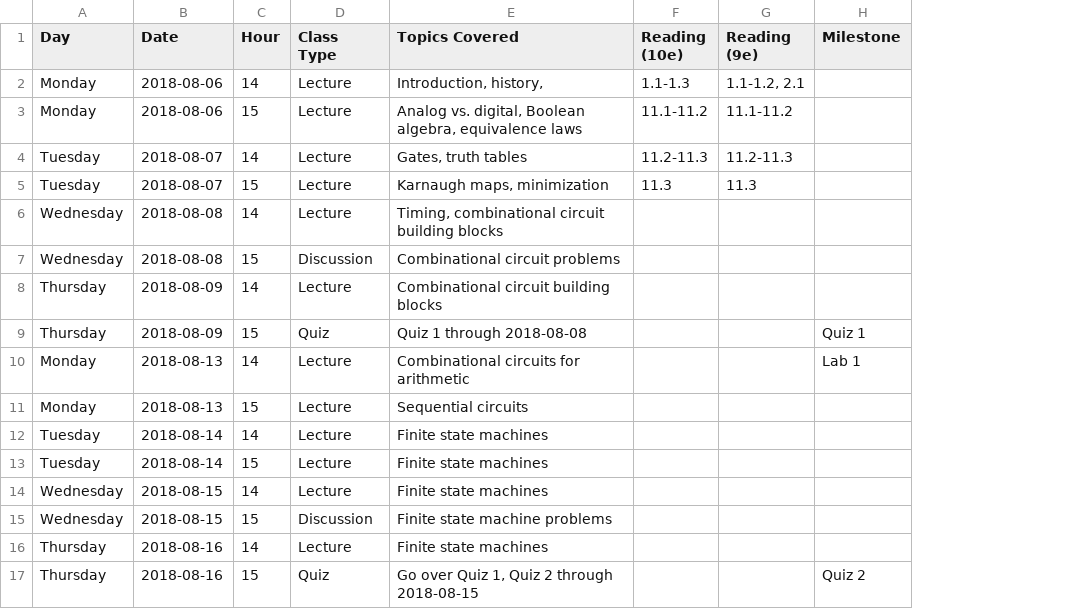
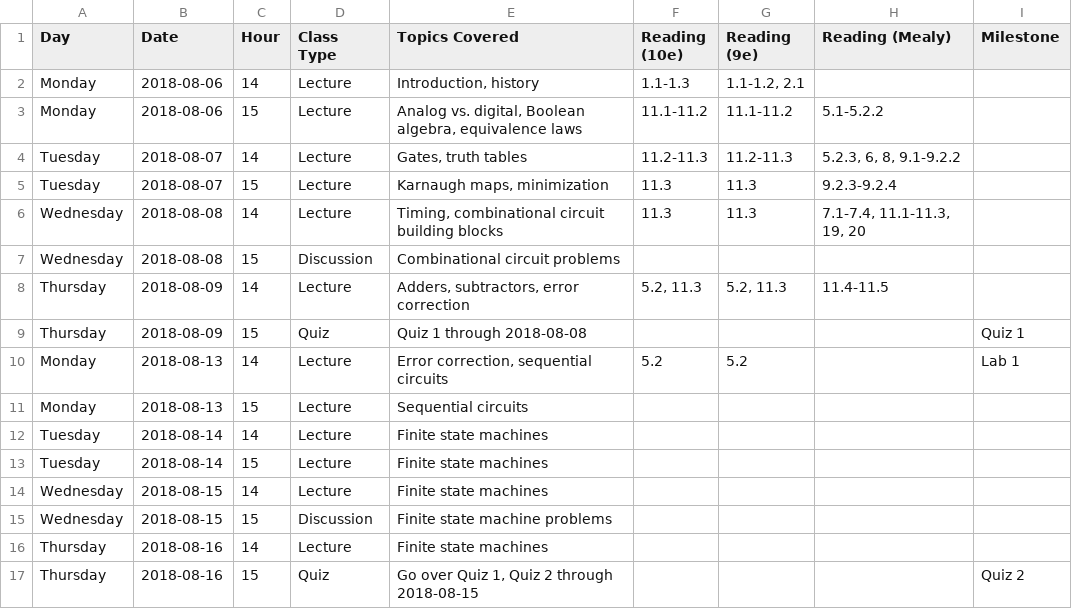
Before and after one commit to jlperona-teaching/ecs154a-ssii18, a CSV file: syllabus/schedule.csv, drawn as a sheet; only a part is shown; the diff names each change by its address in the sheet, - before the commit and + after, or states it on an @@ line.

Commit message:
Update syllabus. Update first week of schedule.
Add some more content to the syllabus to match Academic Senate expectations.
Continue to update the first week of the schedule.
Almost done, need to add readings on error correction.

```diff
--- a/syllabus/schedule.csv
+++ b/syllabus/schedule.csv
+column H (Reading (Mealy)), rows 3-8: 5.1-5.2.2 | 5.2.3, 6, 8, 9.1-9.2.2 | 9.2.3-9.2.4 | 7.1-7.4, 11.1-11.3, 19, 20 |  | 11.4-11.5
-E2 (Topics Covered): Introduction, history,
+E2 (Topics Covered): Introduction, history
-F6 (Reading (10e)): (empty)
+F6 (Reading (10e)): 11.3
-G6 (Reading (9e)): (empty)
+G6 (Reading (9e)): 11.3
-E8 (Topics Covered): Combinational circuit building blocks
+E8 (Topics Covered): Adders, subtractors, error correction
-F8 (Reading (10e)): (empty)
+F8 (Reading (10e)): 5.2, 11.3
-G8 (Reading (9e)): (empty)
+G8 (Reading (9e)): 5.2, 11.3
-E10 (Topics Covered): Combinational circuits for arithmetic
+E10 (Topics Covered): Error correction, sequential circuits
-F10 (Reading (10e)): (empty)
+F10 (Reading (10e)): 5.2
-G10 (Reading (9e)): (empty)
+G10 (Reading (9e)): 5.2
```
Also changed, not shown: 1 other file.
